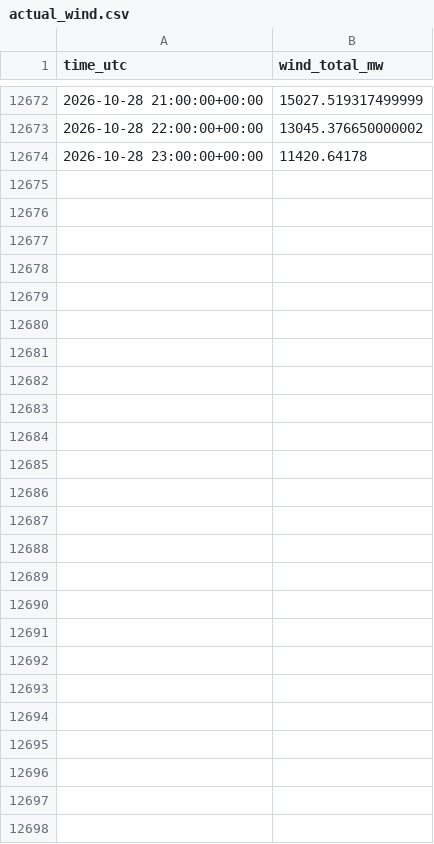
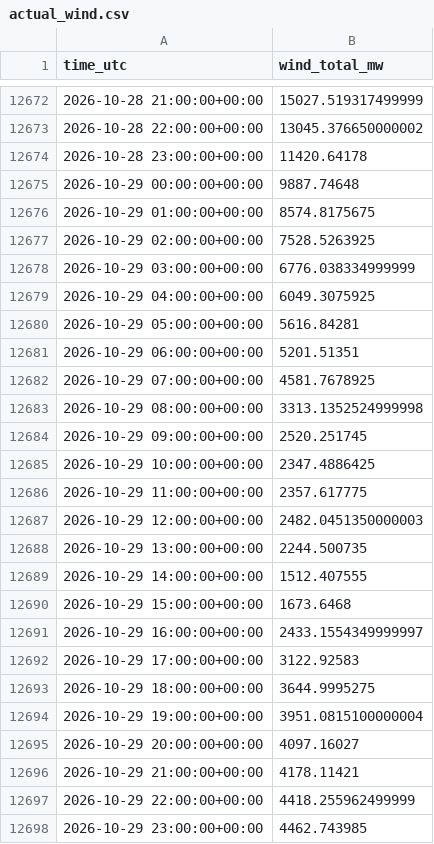
Before and after one commit to Kaif-077/German_Wind_Live, a CSV file: history/actual_wind.csv, drawn as a sheet; only a part is shown, gaps mark what is left out; the diff names each change by its address in the sheet, - before the commit and + after, or states it on an @@ line.

```diff
--- a/history/actual_wind.csv
+++ b/history/actual_wind.csv
+row 12675: 2026-10-29 00:00:00+00:00 | 9887.74648
+row 12676: 2026-10-29 01:00:00+00:00 | 8574.8175675
+row 12677: 2026-10-29 02:00:00+00:00 | 7528.5263925
+row 12678: 2026-10-29 03:00:00+00:00 | 6776.038334999999
+row 12679: 2026-10-29 04:00:00+00:00 | 6049.3075925
+row 12680: 2026-10-29 05:00:00+00:00 | 5616.84281
+row 12681: 2026-10-29 06:00:00+00:00 | 5201.51351
+row 12682: 2026-10-29 07:00:00+00:00 | 4581.7678925
+row 12683: 2026-10-29 08:00:00+00:00 | 3313.1352524999998
+row 12684: 2026-10-29 09:00:00+00:00 | 2520.251745
+row 12685: 2026-10-29 10:00:00+00:00 | 2347.4886425
+row 12686: 2026-10-29 11:00:00+00:00 | 2357.617775
+row 12687: 2026-10-29 12:00:00+00:00 | 2482.0451350000003
+row 12688: 2026-10-29 13:00:00+00:00 | 2244.500735
+row 12689: 2026-10-29 14:00:00+00:00 | 1512.407555
+row 12690: 2026-10-29 15:00:00+00:00 | 1673.6468
+row 12691: 2026-10-29 16:00:00+00:00 | 2433.1554349999997
+row 12692: 2026-10-29 17:00:00+00:00 | 3122.92583
+row 12693: 2026-10-29 18:00:00+00:00 | 3644.9995275
+row 12694: 2026-10-29 19:00:00+00:00 | 3951.0815100000004
+row 12695: 2026-10-29 20:00:00+00:00 | 4097.16027
+row 12696: 2026-10-29 21:00:00+00:00 | 4178.11421
+row 12697: 2026-10-29 22:00:00+00:00 | 4418.255962499999
+row 12698: 2026-10-29 23:00:00+00:00 | 4462.743985
```
Also changed, not shown: 3 other files.
